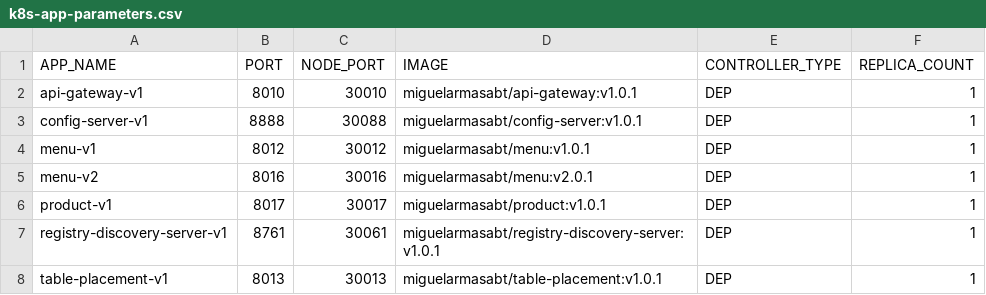
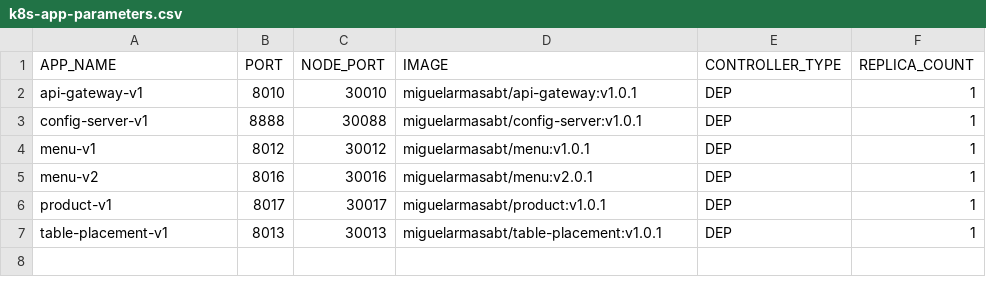
Before and after one commit to miguel-armas-abt/poc-microservices-monorepo, a CSV file: devops/k8s/parameters/k8s-app-parameters.csv (was devops/k8s/shell-scripts/apps/k8s-app-parameters.csv), drawn as a sheet.

```diff
--- a/devops/k8s/shell-scripts/apps/k8s-app-parameters.csv
+++ b/devops/k8s/parameters/k8s-app-parameters.csv
@@ -6,3 +6,2 @@ menu-v2,8016,30016,miguelarmasabt/menu:v2.0.1,DEP,1
 product-v1,8017,30017,miguelarmasabt/product:v1.0.1,DEP,1
-registry-discovery-server-v1,8761,30061,miguelarmasabt/registry-discovery-server:v1.0.1,DEP,1
 table-placement-v1,8013,30013,miguelarmasabt/table-placement:v1.0.1,DEP,1
```
Also changed, not shown: 15 other files.
